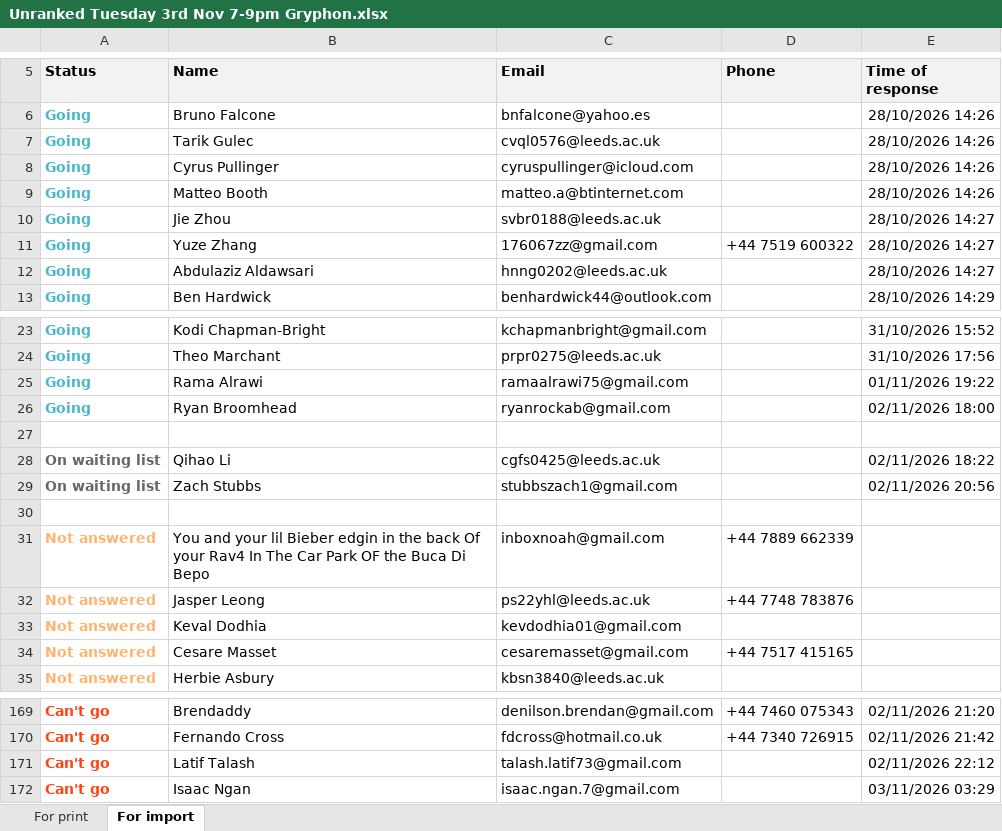
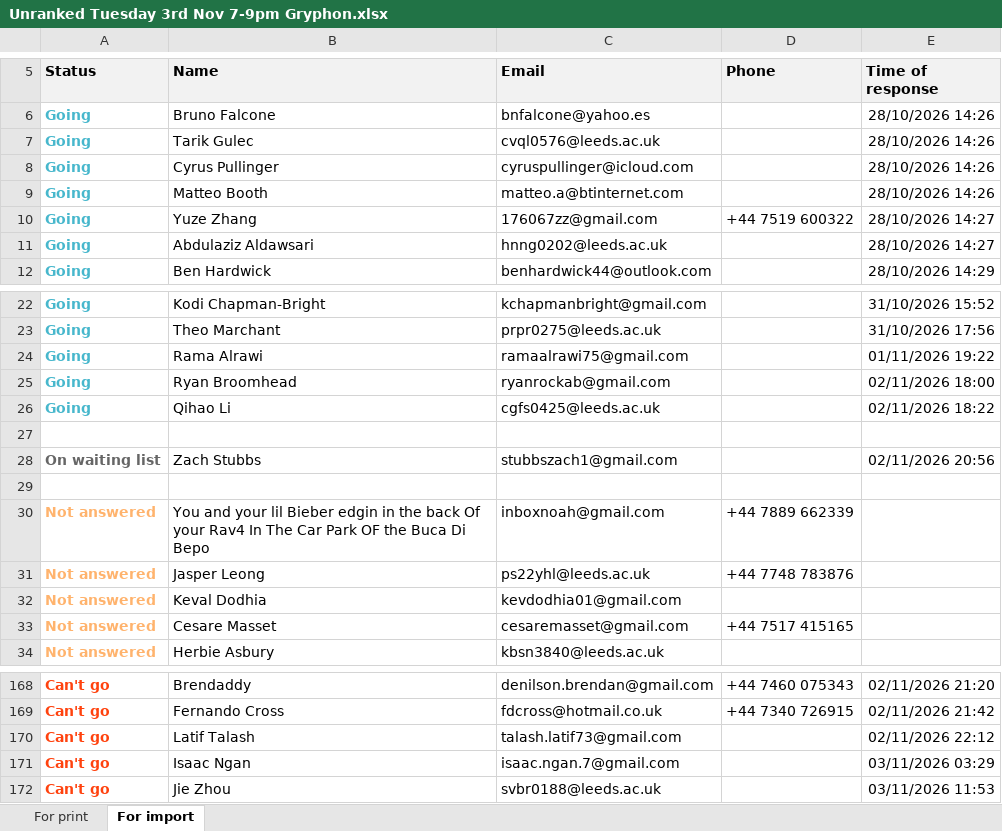
Before and after one commit to bnfalcone4/volleyapp, an Excel workbook: Unranked Tuesday 3rd Nov 7-9pm Gryphon.xlsx, sheet For import, drawn as a sheet; only a part is shown, gaps mark what is left out; values as stored, in another font and other column widths than the file's, no borders; removed rows and columns are numbered as before the commit, all else as after; the diff names each change by its address in the sheet, - before the commit and + after, or states it on an @@ line.

```diff
--- a/Unranked Tuesday 3rd Nov 7-9pm Gryphon.xlsx (sheet For import)
+++ b/Unranked Tuesday 3rd Nov 7-9pm Gryphon.xlsx (sheet For import)
-row 10: Going | Jie Zhou | svbr0188@leeds.ac.uk |  | 28/10/2026 14:27
+row 26: Going | Qihao Li | cgfs0425@leeds.ac.uk |  | 02/11/2026 18:22
-row 28: On waiting list | Qihao Li | cgfs0425@leeds.ac.uk |  | 02/11/2026 18:22
+row 172: Can't go | Jie Zhou | svbr0188@leeds.ac.uk |  | 03/11/2026 11:53
```
Also changed, not shown: sheet For print, 4 other files.
